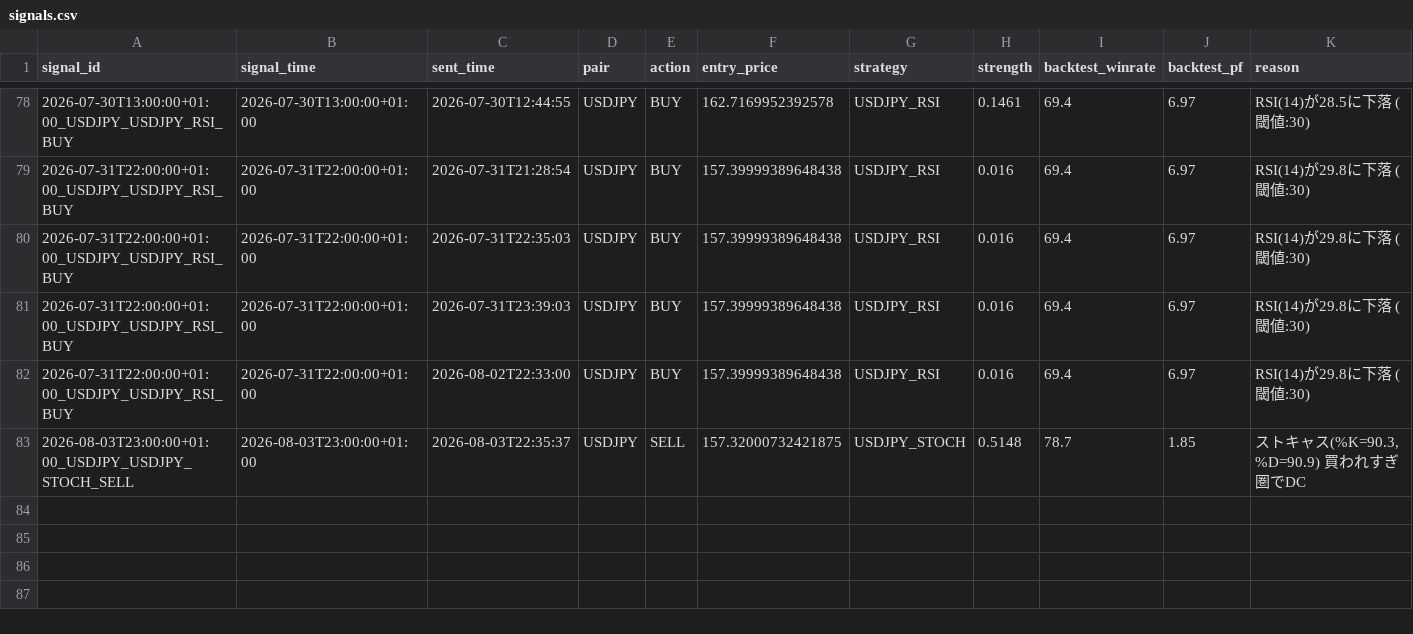
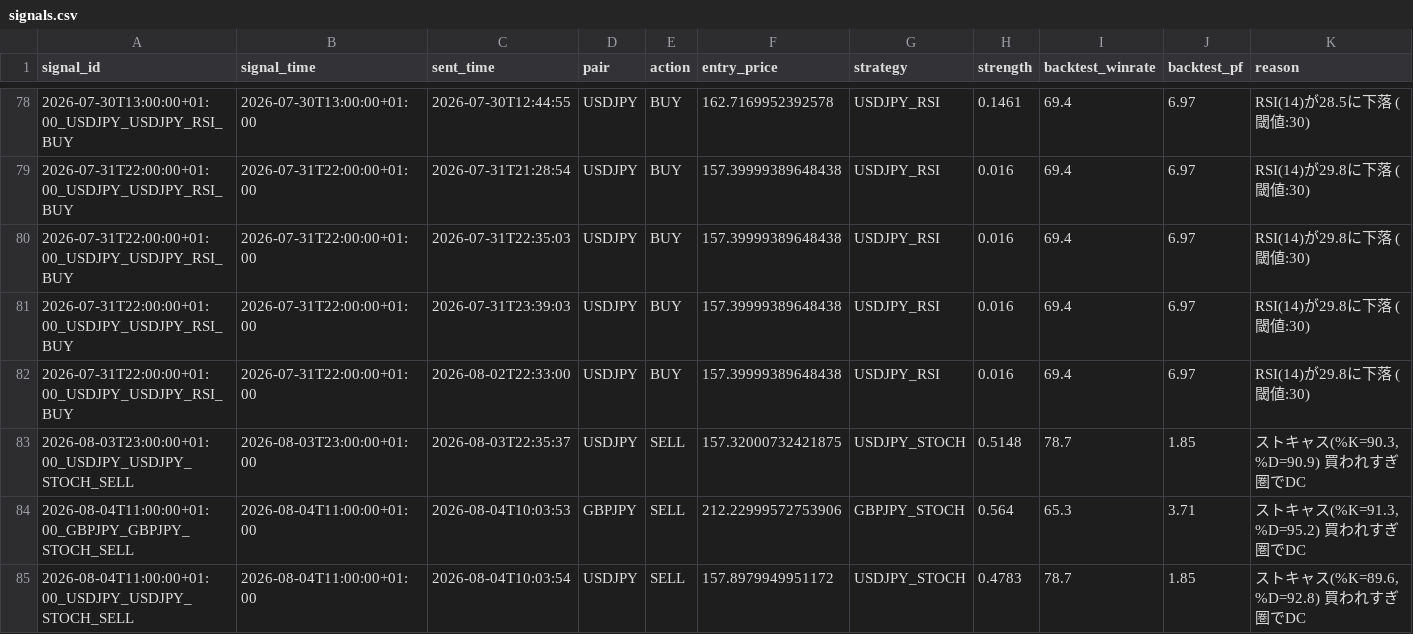
Before and after one commit to ichikawa27/fx-signals, a CSV file: logs/signals.csv, drawn as a sheet; only a part is shown, gaps mark what is left out.

```diff
--- a/logs/signals.csv
+++ b/logs/signals.csv
@@ -83 +83,3 @@ signal_id,signal_time,sent_time,pair,action,entry_price,strategy,strength,backte
 2026-08-03T23:00:00+01:00_USDJPY_USDJPY_STOCH_SELL,2026-08-03T23:00:00+01:00,2026-08-03T22:35:37,USDJPY,SELL,157.32000732421875,USDJPY_STOCH,0.5148,78.7,1.85,"ストキャス(%K=90.3, %D=90.9) 買われすぎ圏でDC"
+2026-08-04T11:00:00+01:00_GBPJPY_GBPJPY_STOCH_SELL,2026-08-04T11:00:00+01:00,2026-08-04T10:03:53,GBPJPY,SELL,212.22999572753906,GBPJPY_STOCH,0.564,65.3,3.71,"ストキャス(%K=91.3, %D=95.2) 買われすぎ圏でDC"
+2026-08-04T11:00:00+01:00_USDJPY_USDJPY_STOCH_SELL,2026-08-04T11:00:00+01:00,2026-08-04T10:03:54,USDJPY,SELL,157.8979949951172,USDJPY_STOCH,0.4783,78.7,1.85,"ストキャス(%K=89.6, %D=92.8) 買われすぎ圏でDC"
```
